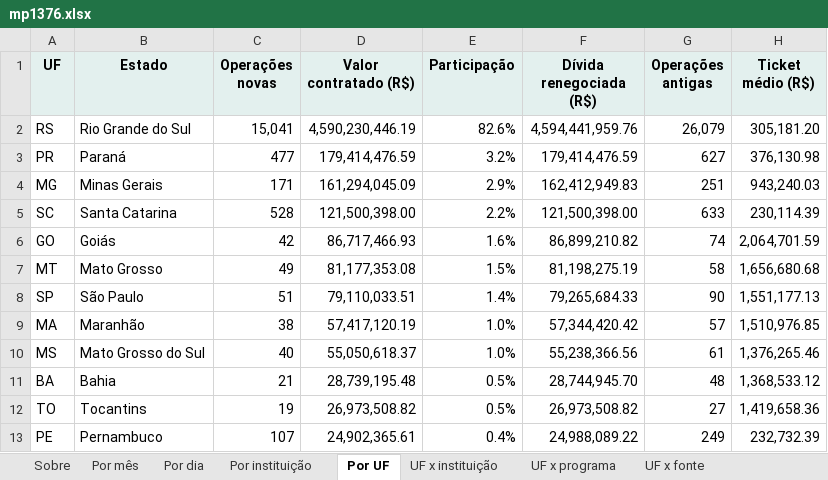
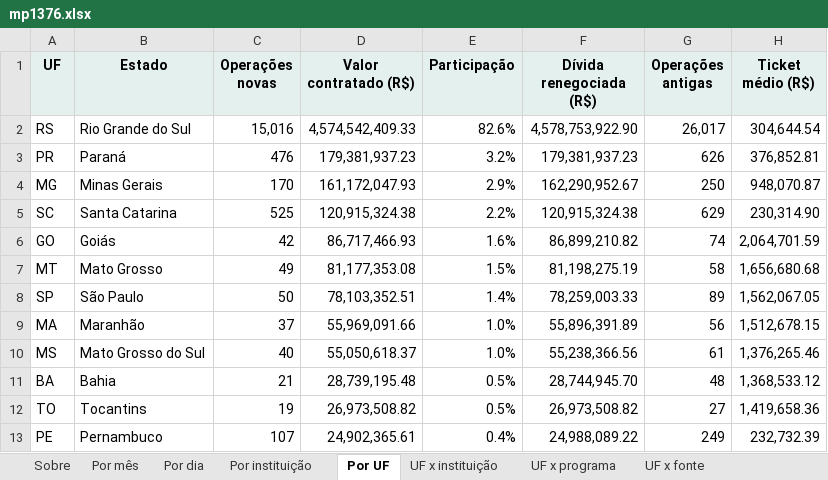
Before and after one commit to FarsulBigData/paineis, an Excel workbook: dados/mp1376.xlsx, sheet Por UF, drawn as a sheet; only a part is shown; values as stored, in another font and other column widths than the file's, no borders; the diff names each change by its address in the sheet, - before the commit and + after, or states it on an @@ line.

```diff
--- a/dados/mp1376.xlsx (sheet Por UF)
+++ b/dados/mp1376.xlsx (sheet Por UF)
-C2 (Operações novas): 15,041
+C2 (Operações novas): 15,016
-D2 (Valor contratado (R$)): 4,590,230,446.19
+D2 (Valor contratado (R$)): 4,574,542,409.33
-F2 (Dívida renegociada (R$)): 4,594,441,959.76
+F2 (Dívida renegociada (R$)): 4,578,753,922.90
-G2 (Operações antigas): 26,079
+G2 (Operações antigas): 26,017
-H2 (Ticket médio (R$)): 305,181.20
+H2 (Ticket médio (R$)): 304,644.54
-C3 (Operações novas): 477
+C3 (Operações novas): 476
-D3 (Valor contratado (R$)): 179,414,476.59
+D3 (Valor contratado (R$)): 179,381,937.23
-F3 (Dívida renegociada (R$)): 179,414,476.59
+F3 (Dívida renegociada (R$)): 179,381,937.23
-G3 (Operações antigas): 627
+G3 (Operações antigas): 626
-H3 (Ticket médio (R$)): 376,130.98
+H3 (Ticket médio (R$)): 376,852.81
-C4 (Operações novas): 171
+C4 (Operações novas): 170
-D4 (Valor contratado (R$)): 161,294,045.09
+D4 (Valor contratado (R$)): 161,172,047.93
-F4 (Dívida renegociada (R$)): 162,412,949.83
+F4 (Dívida renegociada (R$)): 162,290,952.67
-G4 (Operações antigas): 251
+G4 (Operações antigas): 250
-H4 (Ticket médio (R$)): 943,240.03
+H4 (Ticket médio (R$)): 948,070.87
-C5 (Operações novas): 528
+C5 (Operações novas): 525
-D5 (Valor contratado (R$)): 121,500,398.00
+D5 (Valor contratado (R$)): 120,915,324.38
-F5 (Dívida renegociada (R$)): 121,500,398.00
+F5 (Dívida renegociada (R$)): 120,915,324.38
-G5 (Operações antigas): 633
+G5 (Operações antigas): 629
-H5 (Ticket médio (R$)): 230,114.39
+H5 (Ticket médio (R$)): 230,314.90
-C8 (Operações novas): 51
+C8 (Operações novas): 50
-D8 (Valor contratado (R$)): 79,110,033.51
+D8 (Valor contratado (R$)): 78,103,352.51
-F8 (Dívida renegociada (R$)): 79,265,684.33
+F8 (Dívida renegociada (R$)): 78,259,003.33
-G8 (Operações antigas): 90
+G8 (Operações antigas): 89
-H8 (Ticket médio (R$)): 1,551,177.13
+H8 (Ticket médio (R$)): 1,562,067.05
-C9 (Operações novas): 38
+C9 (Operações novas): 37
-D9 (Valor contratado (R$)): 57,417,120.19
+D9 (Valor contratado (R$)): 55,969,091.66
-F9 (Dívida renegociada (R$)): 57,344,420.42
+F9 (Dívida renegociada (R$)): 55,896,391.89
-G9 (Operações antigas): 57
+G9 (Operações antigas): 56
-H9 (Ticket médio (R$)): 1,510,976.85
+H9 (Ticket médio (R$)): 1,512,678.15
```
Also changed, not shown: sheet Por instituição, sheet Por dia, sheet Fonte antes x depois, sheet UF x fonte, sheet Programa antes x depois, sheet UF x programa, 4 more sheets, 2 other files.
